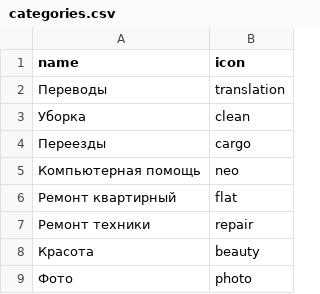
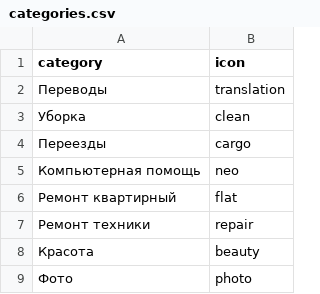
Before and after one commit to htmlacademy-yii/330197-task-force-1, a CSV file: data/csv_files/categories.csv (was data/categories.csv), drawn as a sheet.

```diff
--- a/data/categories.csv
+++ b/data/csv_files/categories.csv
@@ -1,2 +1,2 @@
-name,icon
+category,icon
 Переводы,translation
```
Also changed, not shown: data/csv_files/cities.csv, data/csv_files/comments.csv, 28 other files.
